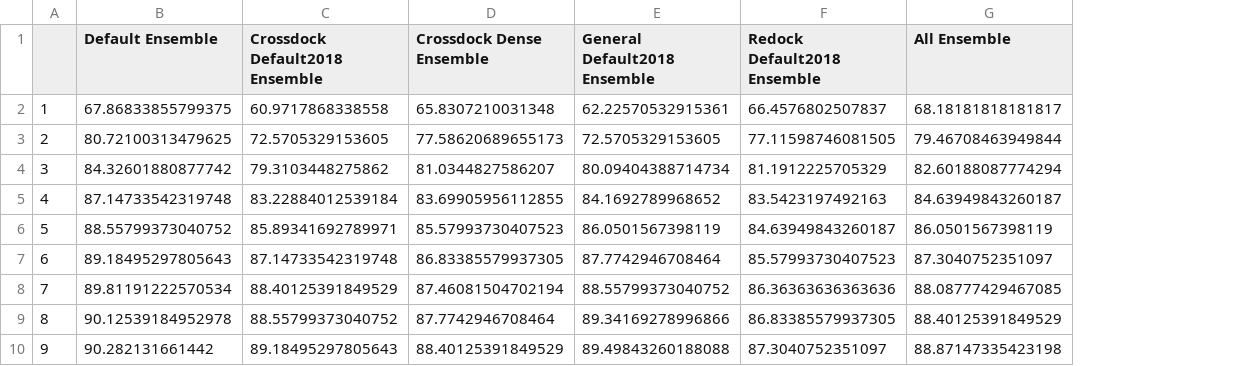
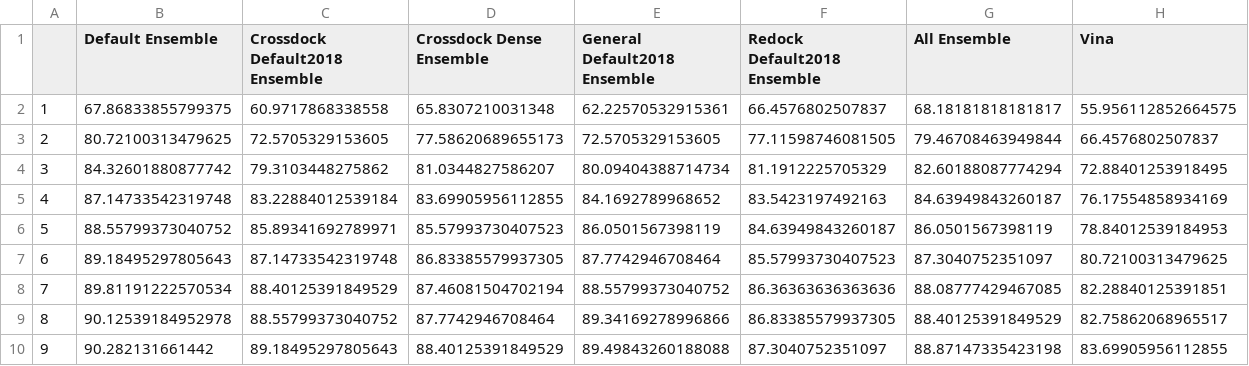
Before and after one commit to dkoes/GNINA-1.0, a CSV file: data/redocking/ensemble_models_no2017.csv, drawn as a sheet; the diff names each change by its address in the sheet, - before the commit and + after, or states it on an @@ line.

```diff
--- a/data/redocking/ensemble_models_no2017.csv
+++ b/data/redocking/ensemble_models_no2017.csv
+column H (Vina), rows 2-10: 55.956112852664575 | 66.4576802507837 | 72.88401253918495 | 76.17554858934169 | 78.84012539184953 | 80.72100313479625 | 82.28840125391851 | 82.75862068965517 | 83.69905956112855
```
Also changed, not shown: data/crossdocking/ensemble_models_no2017.csv, data/crossdocking/ensemble_models_no2017_nocd2020.csv, 44 other files.
